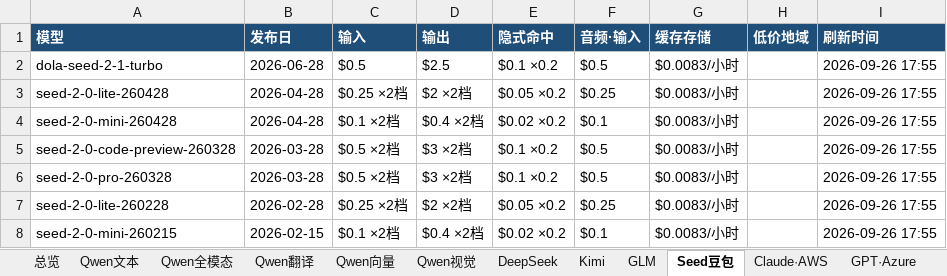
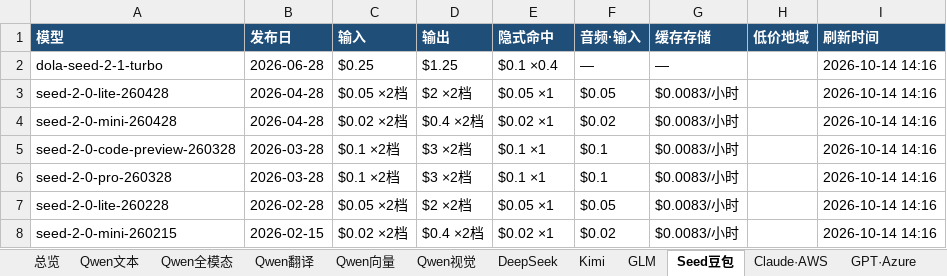
Before and after one commit to 2233h/model-price-catalog, an Excel workbook: 模型价格目录大全.xlsx, sheet Seed豆包, drawn as a sheet; values as stored, in another font and other column widths than the file's, no borders; the diff names each change by its address in the sheet, - before the commit and + after, or states it on an @@ line.

```diff
--- a/模型价格目录大全.xlsx (sheet Seed豆包)
+++ b/模型价格目录大全.xlsx (sheet Seed豆包)
-C2 (输入): $0.5
+C2 (输入): $0.25
-D2 (输出): $2.5
+D2 (输出): $1.25
-E2 (隐式命中): $0.1 ×0.2
+E2 (隐式命中): $0.1 ×0.4
-F2 (音频·输入): $0.5
+F2 (音频·输入): —
-G2 (缓存存储): $0.0083/小时
+G2 (缓存存储): —
-I2:I8 (刷新时间): 2026-09-26 17:55
+I2:I8 (刷新时间): 2026-10-14 14:16
-C3 (输入): $0.25 ×2档
+C3 (输入): $0.05 ×2档
-E3 (隐式命中): $0.05 ×0.2
+E3 (隐式命中): $0.05 ×1
-F3 (音频·输入): $0.25
+F3 (音频·输入): $0.05
-C4 (输入): $0.1 ×2档
+C4 (输入): $0.02 ×2档
-E4 (隐式命中): $0.02 ×0.2
+E4 (隐式命中): $0.02 ×1
-F4 (音频·输入): $0.1
+F4 (音频·输入): $0.02
-C5:C6 (输入): $0.5 ×2档
+C5:C6 (输入): $0.1 ×2档
-E5:E6 (隐式命中): $0.1 ×0.2
+E5:E6 (隐式命中): $0.1 ×1
-F5:F6 (音频·输入): $0.5
+F5:F6 (音频·输入): $0.1
-C7 (输入): $0.25 ×2档
+C7 (输入): $0.05 ×2档
-E7 (隐式命中): $0.05 ×0.2
+E7 (隐式命中): $0.05 ×1
-F7 (音频·输入): $0.25
+F7 (音频·输入): $0.05
-C8 (输入): $0.1 ×2档
+C8 (输入): $0.02 ×2档
-E8 (隐式命中): $0.02 ×0.2
+E8 (隐式命中): $0.02 ×1
-F8 (音频·输入): $0.1
+F8 (音频·输入): $0.02
```
Also changed, not shown: sheet 档位与地域明细, sheet Claude·AWS, sheet 图像生成, sheet video_wan, sheet 总览, sheet GPT·Azure, 18 more sheets, other sheet tabs, 5 other files.
